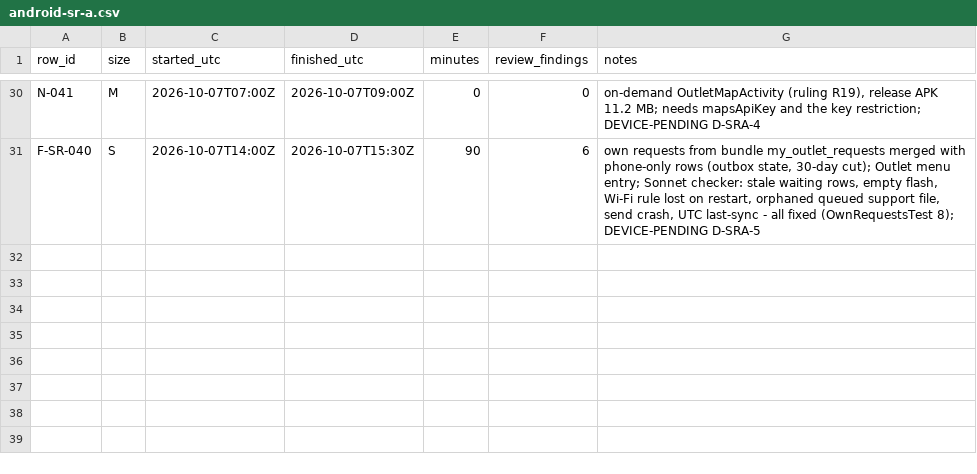
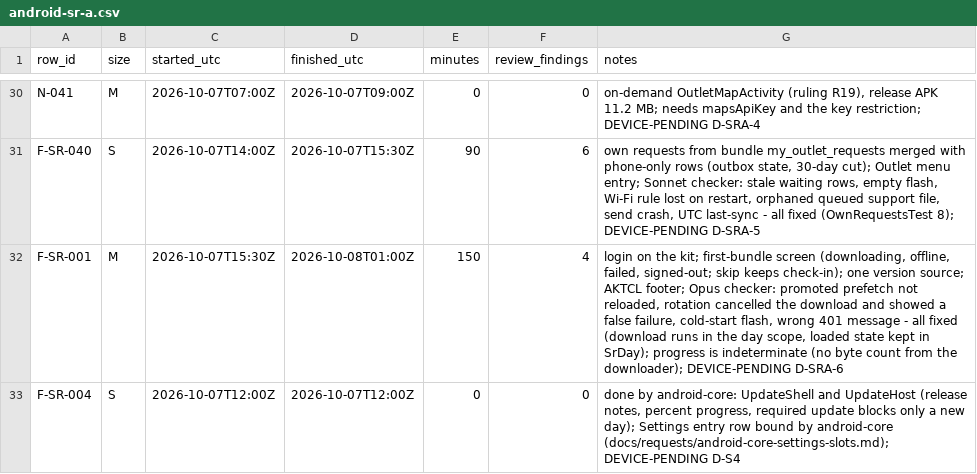
Before and after one commit to asefameerador96-ctrl/Aron-Pro-Max, a CSV file: docs/status/android-sr-a.csv, drawn as a sheet; only a part is shown, gaps mark what is left out.

```diff
--- a/docs/status/android-sr-a.csv
+++ b/docs/status/android-sr-a.csv
@@ -31 +31,3 @@ N-041,M,2026-10-07T07:00Z,2026-10-07T09:00Z,0,0,"on-demand OutletMapActivity (ru
 F-SR-040,S,2026-10-07T14:00Z,2026-10-07T15:30Z,90,6,"own requests from bundle my_outlet_requests merged with phone-only rows (outbox state, 30-day cut); Outlet menu entry; Sonnet checker: stale waiting rows, empty flash, Wi-Fi rule lost on restart, orphaned queued support file, send crash, UTC last-sync - all fixed (OwnRequestsTest 8); DEVICE-PENDING D-SRA-5"
+F-SR-001,M,2026-10-07T15:30Z,2026-10-08T01:00Z,150,4,"login on the kit; first-bundle screen (downloading, offline, failed, signed-out; skip keeps check-in); one version source; AKTCL footer; Opus checker: promoted prefetch not reloaded, rotation cancelled the download and showed a false failure, cold-start flash, wrong 401 message - all fixed (download runs in the day scope, loaded state kept in SrDay); progress is indeterminate (no byte count from the downloader); DEVICE-PENDING D-SRA-6"
+F-SR-004,S,2026-10-07T12:00Z,2026-10-07T12:00Z,0,0,"done by android-core: UpdateShell and UpdateHost (release notes, percent progress, required update blocks only a new day); Settings entry row bound by android-core (docs/requests/android-core-settings-slots.md); DEVICE-PENDING D-S4"
```
Also changed, not shown: 7 other files.
